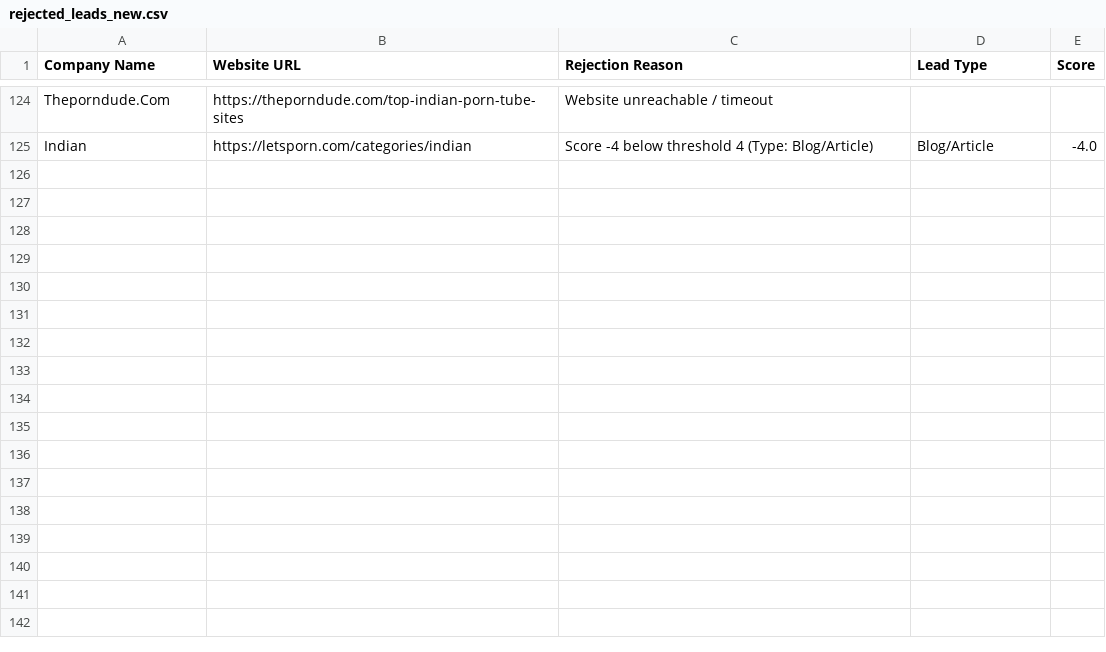
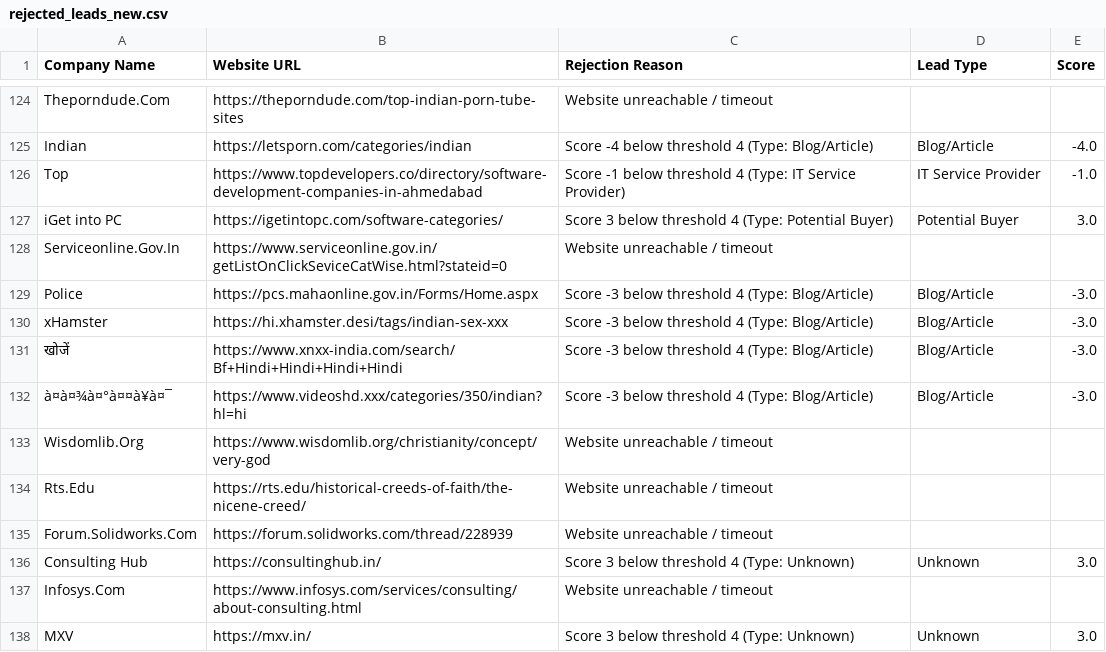
Before and after one commit to yashvi19031998-lgtm/mini-ecommerce-interview-practical, a CSV file: test-demo/rejected_leads_new.csv, drawn as a sheet; only a part is shown, gaps mark what is left out; the diff names each change by its address in the sheet, - before the commit and + after, or states it on an @@ line.

```diff
--- a/test-demo/rejected_leads_new.csv
+++ b/test-demo/rejected_leads_new.csv
+row 126: Top | https://www.topdevelopers.co/directory/software-development-companies-in-ahmedabad | Score -1 below threshold 4 (Type: IT Service Provider) | IT Service Provider | -1.0
+row 127: iGet into PC | https://igetintopc.com/software-categories/ | Score 3 below threshold 4 (Type: Potential Buyer) | Potential Buyer | 3.0
+row 128: Serviceonline.Gov.In | https://www.serviceonline.gov.in/getListOnClickSeviceCatWise.html?stateid=0 | Website unreachable / timeout
+row 129: Police | https://pcs.mahaonline.gov.in/Forms/Home.aspx | Score -3 below threshold 4 (Type: Blog/Article) | Blog/Article | -3.0
+row 130: xHamster | https://hi.xhamster.desi/tags/indian-sex-xxx | Score -3 below threshold 4 (Type: Blog/Article) | Blog/Article | -3.0
+row 131: खोजें | https://www.xnxx-india.com/search/Bf+Hindi+Hindi+Hindi+Hindi | Score -3 below threshold 4 (Type: Blog/Article) | Blog/Article | -3.0
+row 132: à¤à¤¾à¤°à¤¤à¥à¤¯ | https://www.videoshd.xxx/categories/350/indian?hl=hi | Score -3 below threshold 4 (Type: Blog/Article) | Blog/Article | -3.0
+row 133: Wisdomlib.Org | https://www.wisdomlib.org/christianity/concept/very-god | Website unreachable / timeout
+row 134: Rts.Edu | https://rts.edu/historical-creeds-of-faith/the-nicene-creed/ | Website unreachable / timeout
+row 135: Forum.Solidworks.Com | https://forum.solidworks.com/thread/228939 | Website unreachable / timeout
+row 136: Consulting Hub | https://consultinghub.in/ | Score 3 below threshold 4 (Type: Unknown) | Unknown | 3.0
+row 137: Infosys.Com | https://www.infosys.com/services/consulting/about-consulting.html | Website unreachable / timeout
+row 138: MXV | https://mxv.in/ | Score 3 below threshold 4 (Type: Unknown) | Unknown | 3.0
```
Also changed, not shown: test-demo/leads_new.csv, 14 other files.
